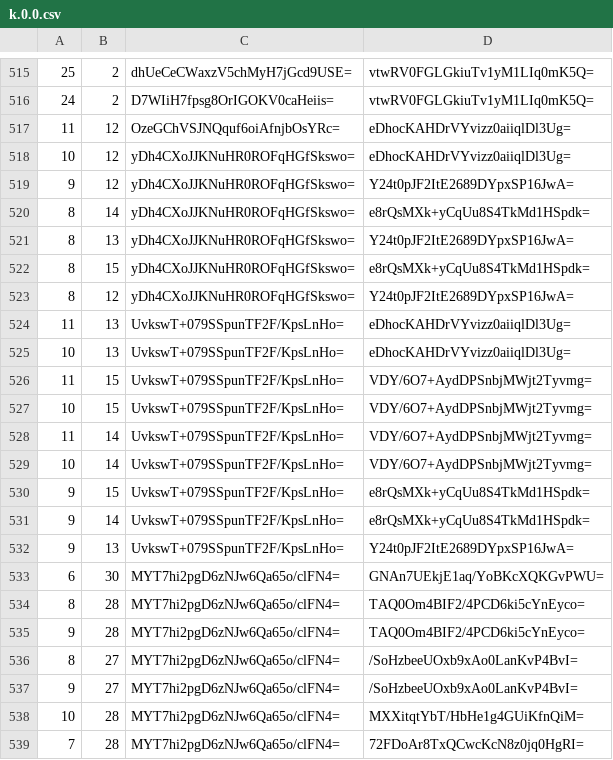
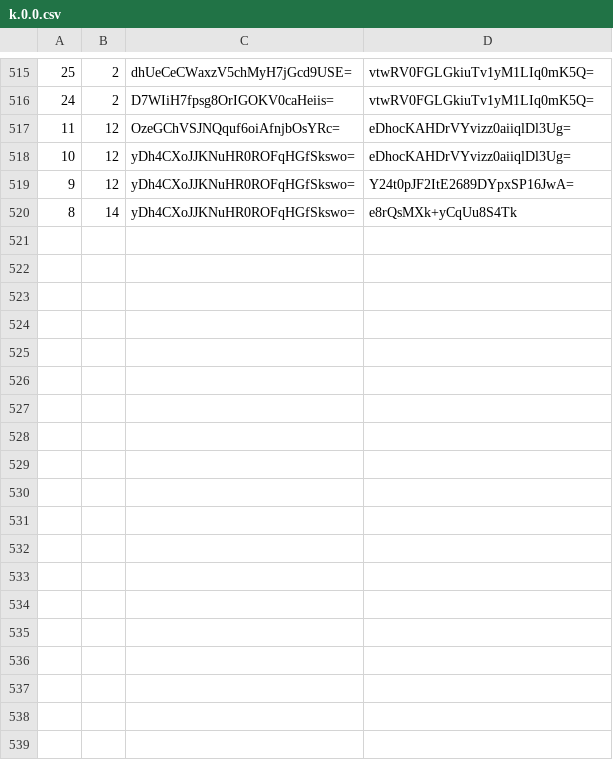
Before and after one commit to counterfitninja/chilled-overworld, a CSV file: tiles/zoom.0/metadata/k.0.0.csv, drawn as a sheet; only a part is shown, gaps mark what is left out; the diff covers the shown part only.

Commit message:
Update Maps

```diff
--- a/tiles/zoom.0/metadata/k.0.0.csv
+++ b/tiles/zoom.0/metadata/k.0.0.csv
@@ -519,21 +519,2 @@
 9,12,yDh4CXoJJKNuHR0ROFqHGfSkswo=,Y24t0pJF2ItE2689DYpxSP16JwA=
-8,14,yDh4CXoJJKNuHR0ROFqHGfSkswo=,e8rQsMXk+yCqUu8S4TkMd1HSpdk=
-8,13,yDh4CXoJJKNuHR0ROFqHGfSkswo=,Y24t0pJF2ItE2689DYpxSP16JwA=
-8,15,yDh4CXoJJKNuHR0ROFqHGfSkswo=,e8rQsMXk+yCqUu8S4TkMd1HSpdk=
-8,12,yDh4CXoJJKNuHR0ROFqHGfSkswo=,Y24t0pJF2ItE2689DYpxSP16JwA=
-11,13,UvkswT+079SSpunTF2F/KpsLnHo=,eDhocKAHDrVYvizz0aiiqlDl3Ug=
-10,13,UvkswT+079SSpunTF2F/KpsLnHo=,eDhocKAHDrVYvizz0aiiqlDl3Ug=
-11,15,UvkswT+079SSpunTF2F/KpsLnHo=,VDY/6O7+AydDPSnbjMWjt2Tyvmg=
-10,15,UvkswT+079SSpunTF2F/KpsLnHo=,VDY/6O7+AydDPSnbjMWjt2Tyvmg=
-11,14,UvkswT+079SSpunTF2F/KpsLnHo=,VDY/6O7+AydDPSnbjMWjt2Tyvmg=
-10,14,UvkswT+079SSpunTF2F/KpsLnHo=,VDY/6O7+AydDPSnbjMWjt2Tyvmg=
-9,15,UvkswT+079SSpunTF2F/KpsLnHo=,e8rQsMXk+yCqUu8S4TkMd1HSpdk=
-9,14,UvkswT+079SSpunTF2F/KpsLnHo=,e8rQsMXk+yCqUu8S4TkMd1HSpdk=
-9,13,UvkswT+079SSpunTF2F/KpsLnHo=,Y24t0pJF2ItE2689DYpxSP16JwA=
-6,30,MYT7hi2pgD6zNJw6Qa65o/clFN4=,GNAn7UEkjE1aq/YoBKcXQKGvPWU=
-8,28,MYT7hi2pgD6zNJw6Qa65o/clFN4=,TAQ0Om4BIF2/4PCD6ki5cYnEyco=
-9,28,MYT7hi2pgD6zNJw6Qa65o/clFN4=,TAQ0Om4BIF2/4PCD6ki5cYnEyco=
-8,27,MYT7hi2pgD6zNJw6Qa65o/clFN4=,/SoHzbeeUOxb9xAo0LanKvP4BvI=
-9,27,MYT7hi2pgD6zNJw6Qa65o/clFN4=,/SoHzbeeUOxb9xAo0LanKvP4BvI=
-10,28,MYT7hi2pgD6zNJw6Qa65o/clFN4=,MXXitqtYbT/HbHe1g4GUiKfnQiM=
-7,28,MYT7hi2pgD6zNJw6Qa65o/clFN4=,72FDoAr8TxQCwcKcN8z0jq0HgRI=
+8,14,yDh4CXoJJKNuHR0ROFqHGfSkswo=,e8rQsMXk+yCqUu8S4Tk
```
Also changed, not shown: 29 removed rows elsewhere in this file.
